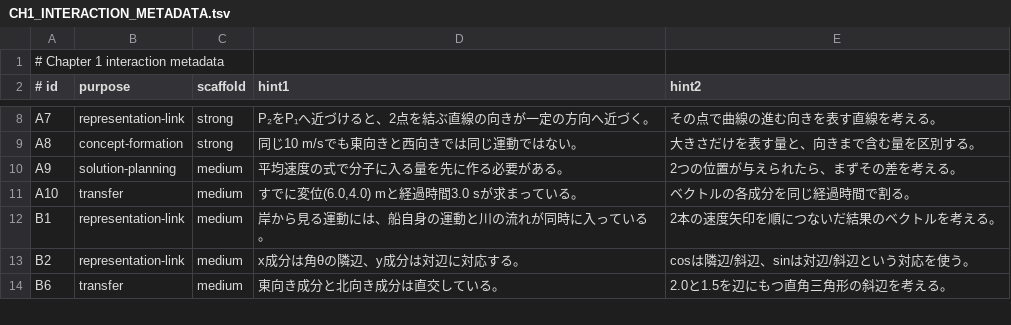
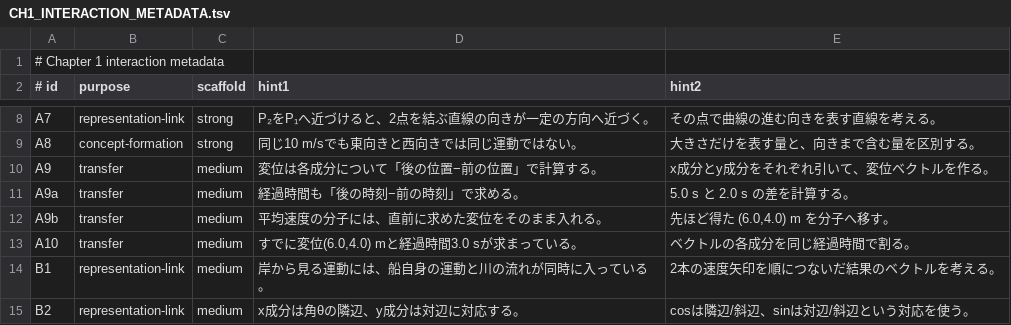
Before and after one commit to rrikunagasige-dot/kyotsu-step-web, a TSV file: docs/physics-ch01/prototypes/CH1_INTERACTION_METADATA.tsv, drawn as a sheet; only a part is shown, gaps mark what is left out; the shorter side is filled out with more unchanged rows.

```diff
--- a/docs/physics-ch01/prototypes/CH1_INTERACTION_METADATA.tsv
+++ b/docs/physics-ch01/prototypes/CH1_INTERACTION_METADATA.tsv
@@ -9,3 +9,5 @@ A7	representation-link	strong	P₂をP₁へ近づけると、2点を結ぶ直
 A8	concept-formation	strong	同じ10 m/sでも東向きと西向きでは同じ運動ではない。	大きさだけを表す量と、向きまで含む量を区別する。
-A9	solution-planning	medium	平均速度の式で分子に入る量を先に作る必要がある。	2つの位置が与えられたら、まずその差を考える。
+A9	transfer	medium	変位は各成分について「後の位置−前の位置」で計算する。	x成分とy成分をそれぞれ引いて、変位ベクトルを作る。
+A9a	transfer	medium	経過時間も「後の時刻−前の時刻」で求める。	5.0 s と 2.0 s の差を計算する。
+A9b	transfer	medium	平均速度の分子には、直前に求めた変位をそのまま入れる。	先ほど得た (6.0,4.0) m を分子へ移す。
 A10	transfer	medium	すでに変位(6.0,4.0) mと経過時間3.0 sが求まっている。	ベクトルの各成分を同じ経過時間で割る。
```
Also changed, not shown: 6 other files.
